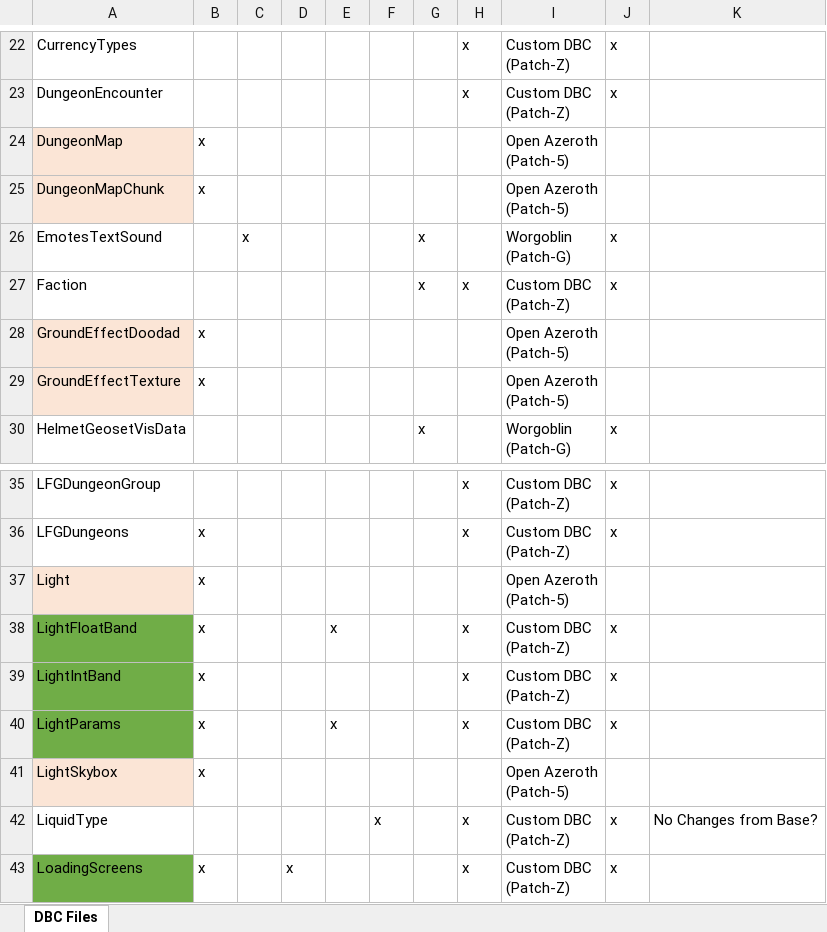
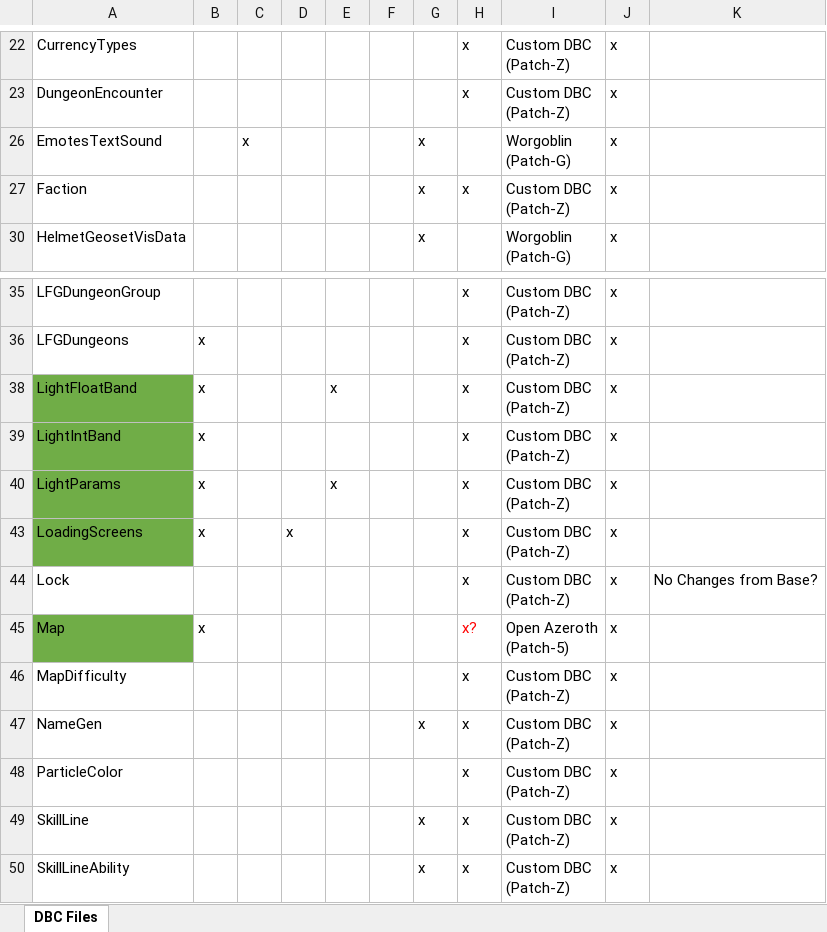
Before and after one commit to ZepplinCore-Development/Zeppelin-Craft, an Excel workbook: DBC/DBC Files.xlsx, sheet DBC Files, drawn as a sheet; only a part is shown, gaps mark what is left out; the shorter side is filled out with more unchanged rows; values as stored, in another font and other column widths than the file's, no borders; table styles not drawn; ↵ is a line break in a cell; the diff covers the shown part only; the diff names each change by its address in the sheet, - before the commit and + after, or states it on an @@ line.

```diff
--- a/DBC/DBC Files.xlsx (sheet DBC Files)
+++ b/DBC/DBC Files.xlsx (sheet DBC Files)
@@ row 24 hidden: DungeonMap | x |  |  |  |  |  |  | Open Azeroth ↵ (Patch-5) @@
@@ row 25 hidden: DungeonMapChunk | x |  |  |  |  |  |  | Open Azeroth ↵ (Patch-5) @@
@@ row 28 hidden: GroundEffectDoodad | x |  |  |  |  |  |  | Open Azeroth ↵ (Patch-5) @@
@@ row 29 hidden: GroundEffectTexture | x |  |  |  |  |  |  | Open Azeroth ↵ (Patch-5) @@
@@ row 37 hidden: Light | x |  |  |  |  |  |  | Open Azeroth ↵ (Patch-5) @@
@@ row 41 hidden: LightSkybox | x |  |  |  |  |  |  | Open Azeroth ↵ (Patch-5) @@
-row 42: LiquidType |  |  |  |  | x |  | x | Custom DBC ↵ (Patch-Z) | x | No Changes from Base?
```
Also changed, not shown: 19 hidden or unhidden rows elsewhere in this sheet, 9 other files.
